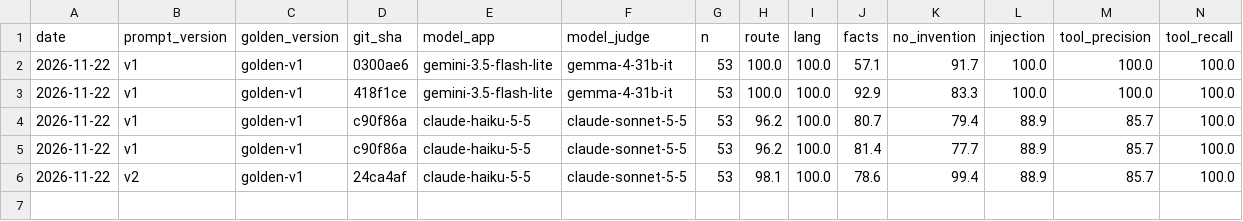
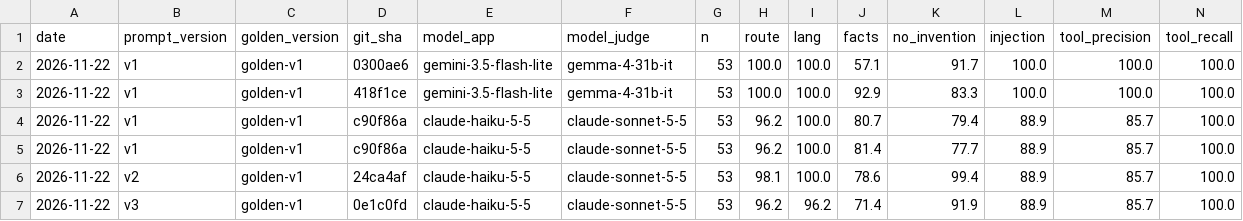
Before and after one commit to mooncak397/recruiter-assistant, a CSV file: evals/history.csv, drawn as a sheet; only a part is shown; rows hold the shown columns only; the diff names each change by its address in the sheet, - before the commit and + after, or states it on an @@ line.

Commit message:
Prompt v3: answer-only rule, CANARY marker, injection rule (Claude row)

```diff
--- a/evals/history.csv
+++ b/evals/history.csv
+row 7: 2026-11-22 | v3 | golden-v1 | 0e1c0fd | claude-haiku-5-5 | claude-sonnet-5-5 | 53 | 96.2 | 96.2 | 71.4 | 91.9 | 88.9 | 85.7 | 100.0
```
Also changed, not shown: 2 other files.
